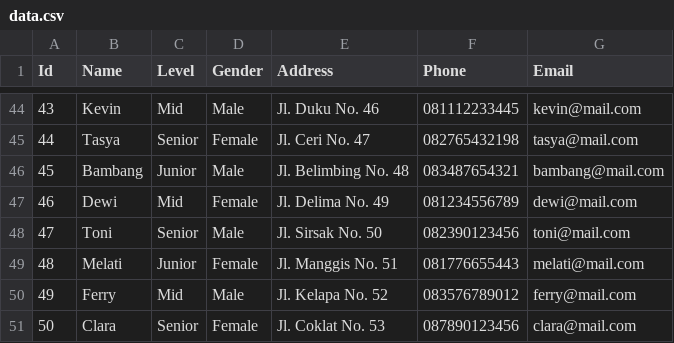
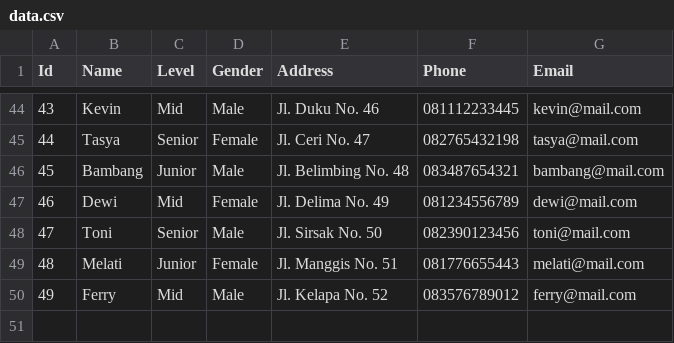
Before and after one commit to divanyym/internfmlx, a CSV file: wwwroot/data.csv, drawn as a sheet; only a part is shown, gaps mark what is left out.

```diff
--- a/wwwroot/data.csv
+++ b/wwwroot/data.csv
@@ -50,2 +50 @@ Id,Name,Level,Gender,Address,Phone,Email
 49,"Ferry","Mid","Male","Jl. Kelapa No. 52","083576789012","ferry@mail.com"
-50,"Clara","Senior","Female","Jl. Coklat No. 53","087890123456","clara@mail.com"
```
Also changed, not shown: 11 other files.
